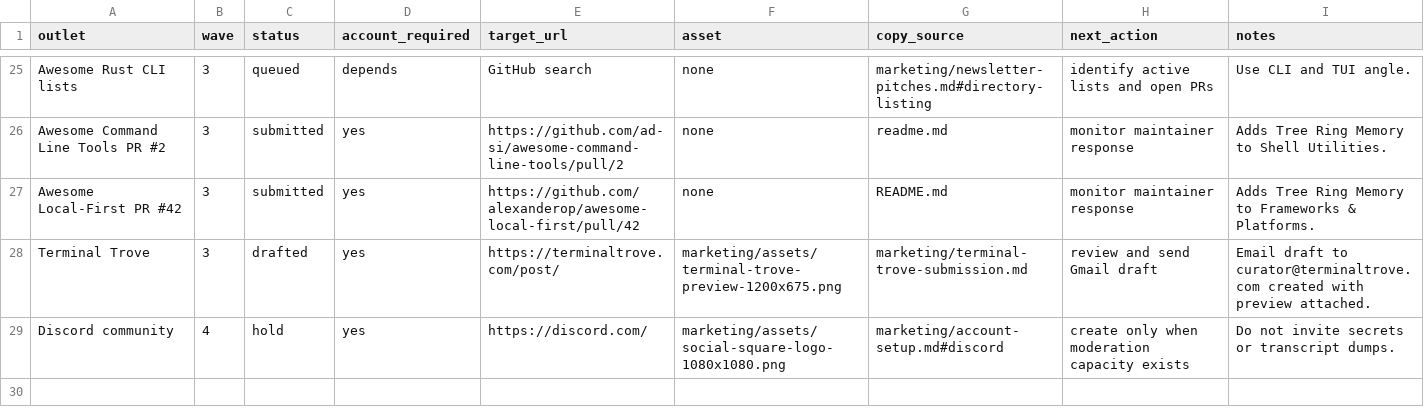
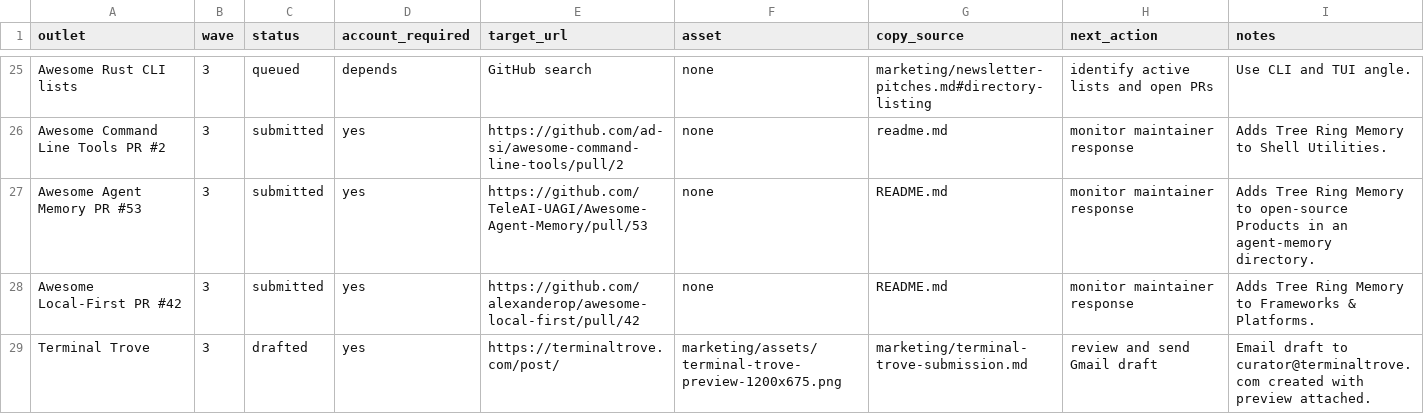
Before and after one commit to TerminallyLazy/Tree-Ring-Memory, a CSV file: marketing/outreach-crm.csv, drawn as a sheet; only a part is shown, gaps mark what is left out; the shorter side is filled out with more unchanged rows; the diff names each change by its address in the sheet, - before the commit and + after, or states it on an @@ line.

```diff
--- a/marketing/outreach-crm.csv
+++ b/marketing/outreach-crm.csv
+row 27: Awesome Agent Memory PR #53 | 3 | submitted | yes | https://github.com/TeleAI-UAGI/Awesome-Agent-Memory/pull/53 | none | README.md | monitor maintainer response | Adds Tree Ring Memory to open-source Products in an agent-memory directory.
```
Also changed, not shown: marketing/submission-ledger.csv, 2 other files.
